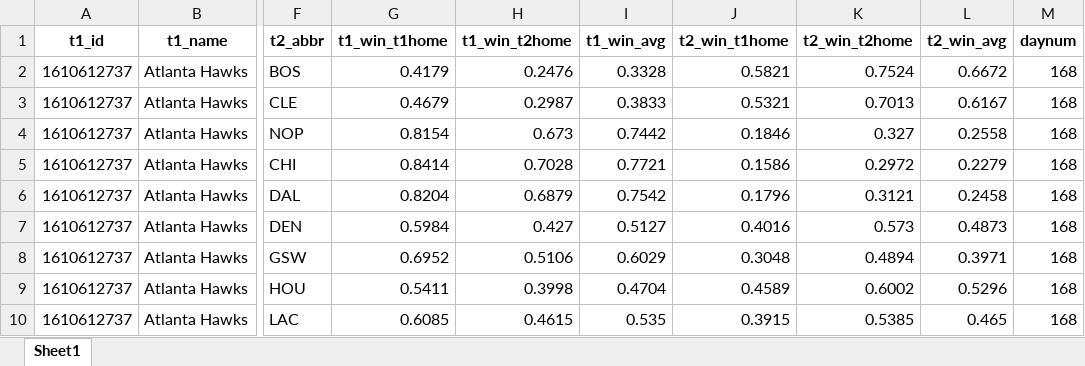
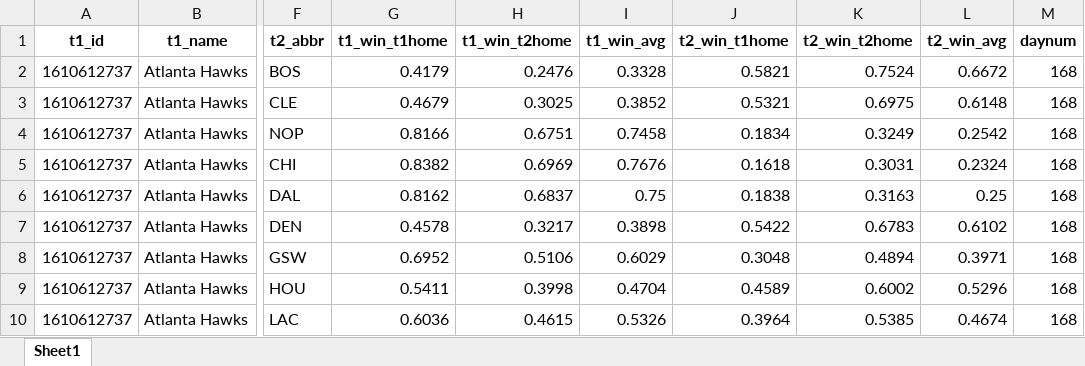
Before and after one commit to egomaniacsfantasy/oddsgodslanding, an Excel workbook: nba/public/data/nba_matchup_probs.xlsx, sheet Sheet1, drawn as a sheet; only a part is shown, gaps mark what is left out; values as stored, in another font and other column widths than the file's, no borders; the diff covers the shown part only; the diff names each change by its address in the sheet, - before the commit and + after, or states it on an @@ line.

```diff
--- a/nba/public/data/nba_matchup_probs.xlsx (sheet Sheet1)
+++ b/nba/public/data/nba_matchup_probs.xlsx (sheet Sheet1)
-H3 (t1_win_t2home): 0.2987
+H3 (t1_win_t2home): 0.3025
-I3 (t1_win_avg): 0.3833
+I3 (t1_win_avg): 0.3852
-K3 (t2_win_t2home): 0.7013
+K3 (t2_win_t2home): 0.6975
-L3 (t2_win_avg): 0.6167
+L3 (t2_win_avg): 0.6148
-G4 (t1_win_t1home): 0.8154
+G4 (t1_win_t1home): 0.8166
-H4 (t1_win_t2home): 0.673
+H4 (t1_win_t2home): 0.6751
-I4 (t1_win_avg): 0.7442
+I4 (t1_win_avg): 0.7458
-J4 (t2_win_t1home): 0.1846
+J4 (t2_win_t1home): 0.1834
-K4 (t2_win_t2home): 0.327
+K4 (t2_win_t2home): 0.3249
-L4 (t2_win_avg): 0.2558
+L4 (t2_win_avg): 0.2542
-G5 (t1_win_t1home): 0.8414
+G5 (t1_win_t1home): 0.8382
-H5 (t1_win_t2home): 0.7028
+H5 (t1_win_t2home): 0.6969
-I5 (t1_win_avg): 0.7721
+I5 (t1_win_avg): 0.7676
-J5 (t2_win_t1home): 0.1586
+J5 (t2_win_t1home): 0.1618
-K5 (t2_win_t2home): 0.2972
+K5 (t2_win_t2home): 0.3031
-L5 (t2_win_avg): 0.2279
+L5 (t2_win_avg): 0.2324
-G6 (t1_win_t1home): 0.8204
+G6 (t1_win_t1home): 0.8162
-H6 (t1_win_t2home): 0.6879
+H6 (t1_win_t2home): 0.6837
-I6 (t1_win_avg): 0.7542
+I6 (t1_win_avg): 0.75
-J6 (t2_win_t1home): 0.1796
+J6 (t2_win_t1home): 0.1838
-K6 (t2_win_t2home): 0.3121
+K6 (t2_win_t2home): 0.3163
-L6 (t2_win_avg): 0.2458
+L6 (t2_win_avg): 0.25
-G7 (t1_win_t1home): 0.5984
+G7 (t1_win_t1home): 0.4578
-H7 (t1_win_t2home): 0.427
+H7 (t1_win_t2home): 0.3217
-I7 (t1_win_avg): 0.5127
+I7 (t1_win_avg): 0.3898
-J7 (t2_win_t1home): 0.4016
+J7 (t2_win_t1home): 0.5422
-K7 (t2_win_t2home): 0.573
+K7 (t2_win_t2home): 0.6783
-L7 (t2_win_avg): 0.4873
+L7 (t2_win_avg): 0.6102
-G10 (t1_win_t1home): 0.6085
+G10 (t1_win_t1home): 0.6036
-I10 (t1_win_avg): 0.535
+I10 (t1_win_avg): 0.5326
-J10 (t2_win_t1home): 0.3915
+J10 (t2_win_t1home): 0.3964
-L10 (t2_win_avg): 0.465
+L10 (t2_win_avg): 0.4674
```
Also changed, not shown: 1772 edited cells elsewhere in this sheet, nba/public/data/nba_mc_results.xlsx, nba/public/data/nba_playoff_schedule.xlsx, 12 other files.
